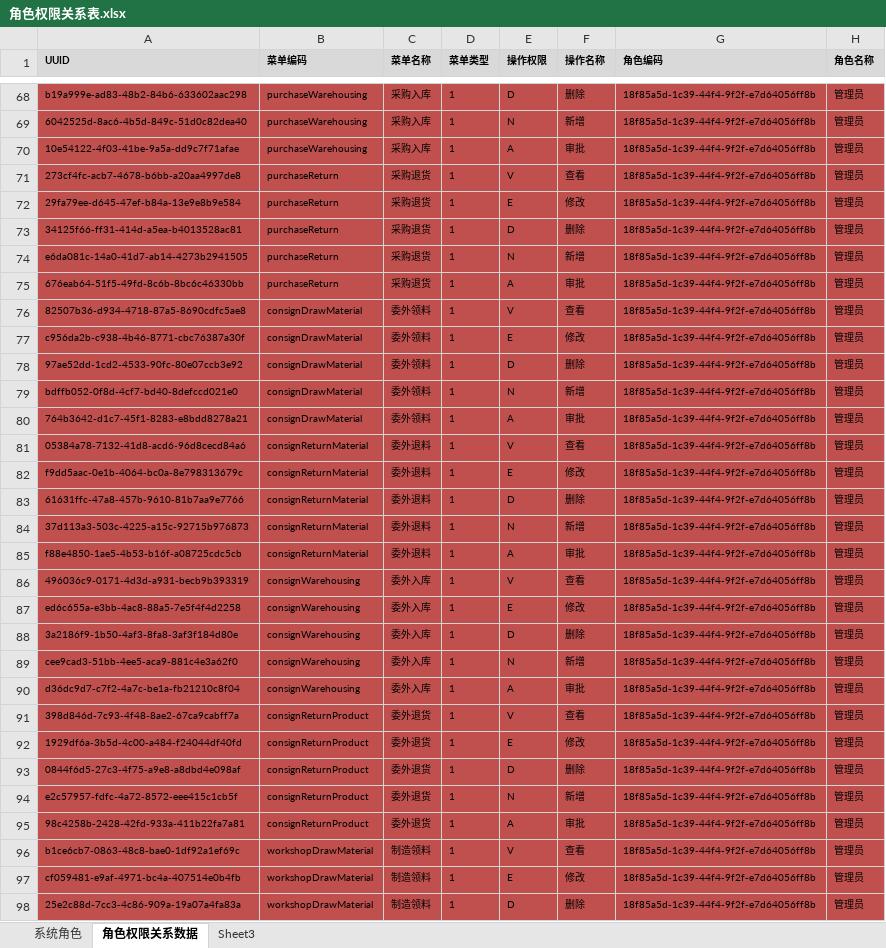
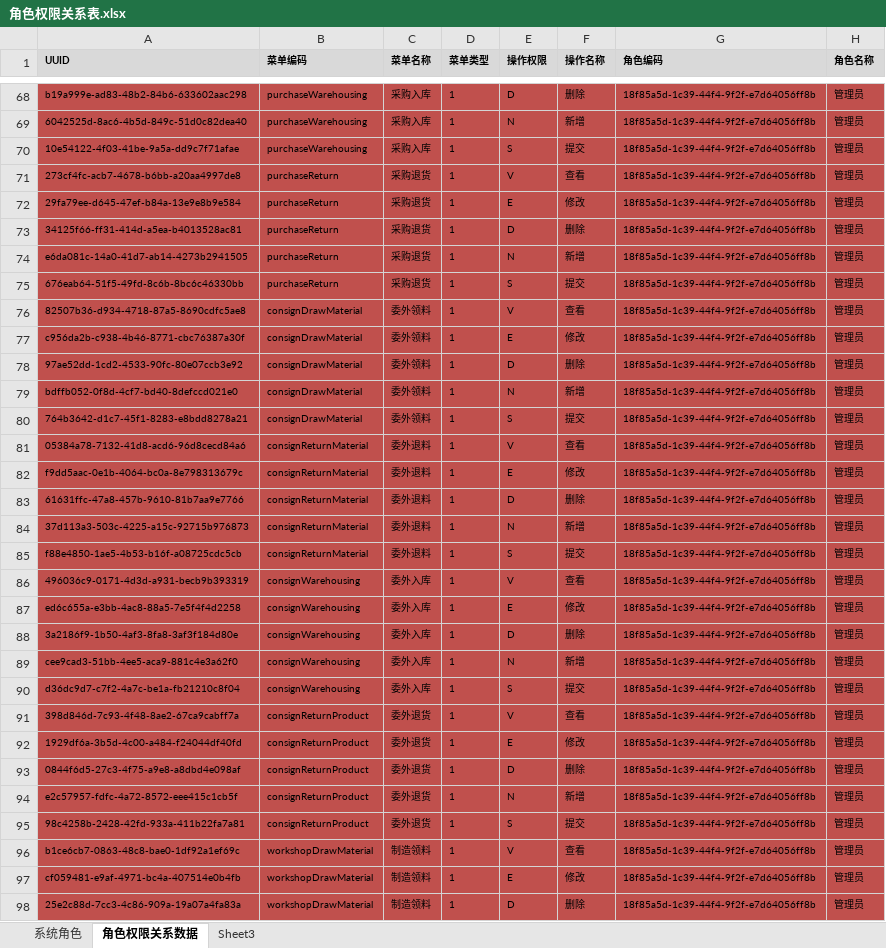
Before and after one commit to ZhangUranus/partner-fq, an Excel workbook: hot-deploy/partner/document/角色权限关系表.xlsx, sheet 角色权限关系数据, drawn as a sheet; only a part is shown, gaps mark what is left out; values as stored, in another font and other column widths than the file's, no borders; the diff covers the shown part only; the diff names each change by its address in the sheet, - before the commit and + after, or states it on an @@ line.

Commit message:
更新角色关系表数据。

```diff
--- a/hot-deploy/partner/document/角色权限关系表.xlsx (sheet 角色权限关系数据)
+++ b/hot-deploy/partner/document/角色权限关系表.xlsx (sheet 角色权限关系数据)
-E70 (操作权限): A
+E70 (操作权限): S
-F70 (操作名称): 审批
+F70 (操作名称): 提交
-E75 (操作权限): A
+E75 (操作权限): S
-F75 (操作名称): 审批
+F75 (操作名称): 提交
-E80 (操作权限): A
+E80 (操作权限): S
-F80 (操作名称): 审批
+F80 (操作名称): 提交
-E85 (操作权限): A
+E85 (操作权限): S
-F85 (操作名称): 审批
+F85 (操作名称): 提交
-E90 (操作权限): A
+E90 (操作权限): S
-F90 (操作名称): 审批
+F90 (操作名称): 提交
-E95 (操作权限): A
+E95 (操作权限): S
-F95 (操作名称): 审批
+F95 (操作名称): 提交
```
Also changed, not shown: 10 edited cells and cell formats elsewhere in this sheet.
